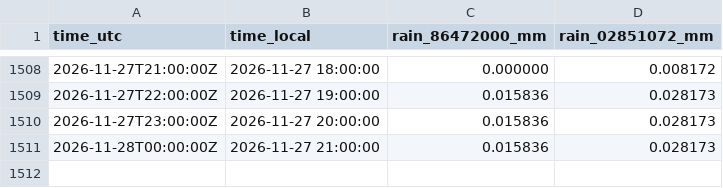
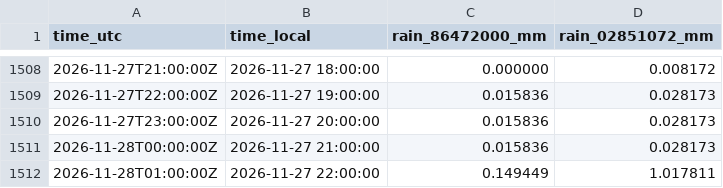
Before and after one commit to previne-taquari-antas/Previne-Taquari-Antas---Redes-Neurais, a CSV file: assets/data/estudo_bacia_taquari_antas/hec_hms_spatial_forecast_mucum/zone_hourly.csv, drawn as a sheet; only a part is shown, gaps mark what is left out; the diff names each change by its address in the sheet, - before the commit and + after, or states it on an @@ line.

```diff
--- a/assets/data/estudo_bacia_taquari_antas/hec_hms_spatial_forecast_mucum/zone_hourly.csv
+++ b/assets/data/estudo_bacia_taquari_antas/hec_hms_spatial_forecast_mucum/zone_hourly.csv
+row 1512: 2026-11-28T01:00:00Z | 2026-11-27 22:00:00 | 0.149449 | 1.017811
```
Also changed, not shown: assets/data/estudo_bacia_taquari_antas/hec_hms_spatial_forecast_mucum/hec_output_values.csv, assets/data/estudo_bacia_taquari_antas/hec_hms_spatial_forecast_mucum/primary_series.csv, 30 other files.
